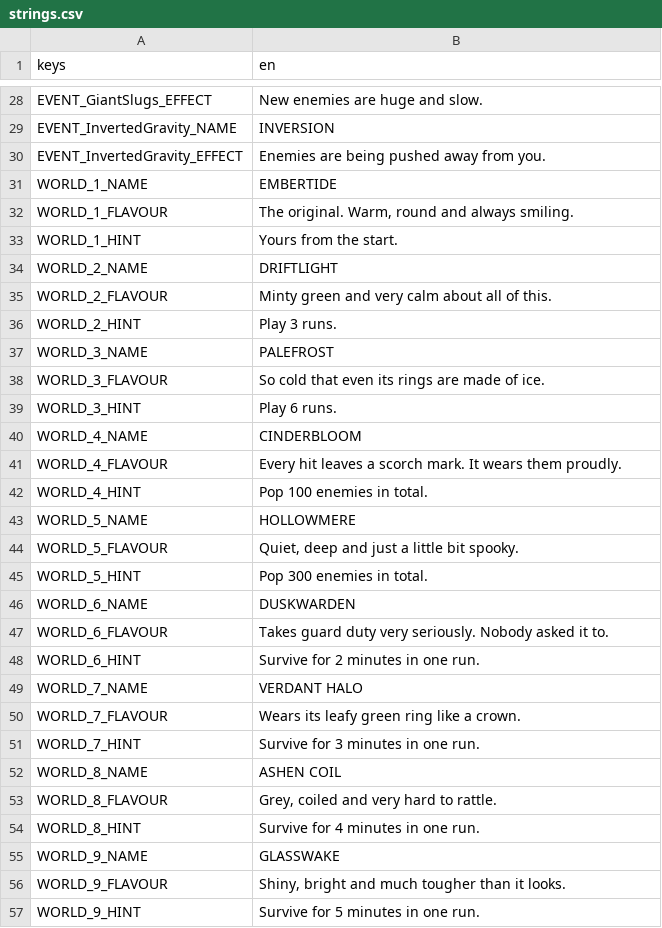
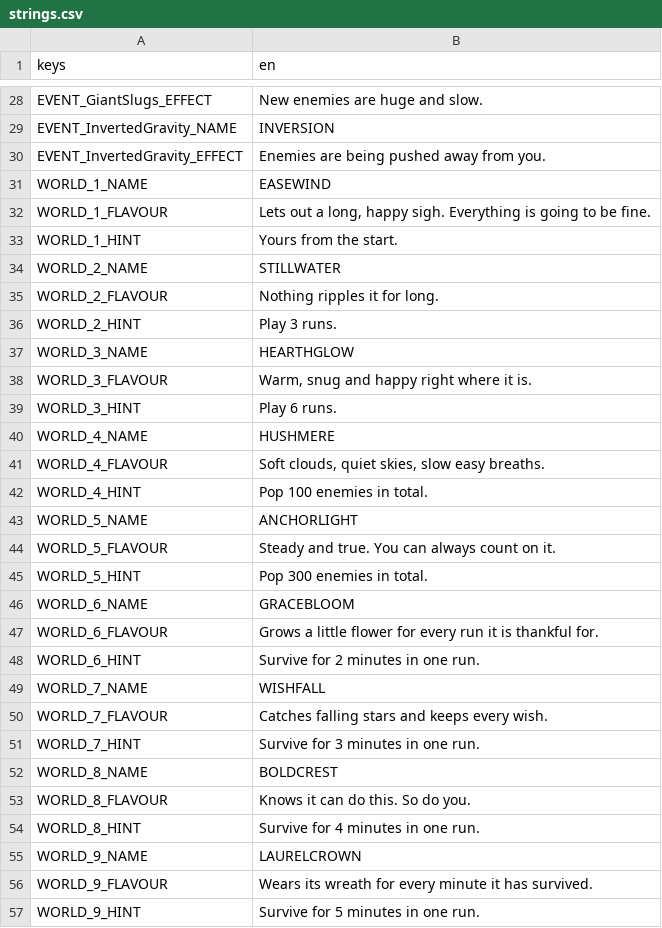
Before and after one commit to Gr33nOps/Grinfinity, a CSV file: translations/strings.csv, drawn as a sheet; only a part is shown, gaps mark what is left out; the diff covers the shown part only.

Commit message:
Give every planet one positive emotion, with a new name, face and look to match
The twelve planets now climb from the gentlest good feeling to the
strongest, in the order they are earned: Easewind (relief), Stillwater
(calmness), Hearthglow (contentment), Hushmere (peacefulness), Anchorlight
(trust), Gracebloom (gratitude), Wishfall (hope), Boldcrest (confidence),
Laurelcrown (pride), Sunburst (joy), Sparkrush (excitement) and Heartsong
(love).

Each has a face for its emotion and its own colours and surface motif: a
breeze, still ripples, warm bands, soft clouds, a sturdy band, blossoms, a
shooting star, a bold sash, a golden laurel wreath, confetti, lightning and
sparkles, and little hearts. The motifs stay inside the disc, so the face
and the blaster sit where they always did. Planet bodies are now painted in
one place, tools/refine_cosmic_art.py.

```diff
--- a/translations/strings.csv
+++ b/translations/strings.csv
@@ -30,28 +30,28 @@ EVENT_InvertedGravity_NAME,INVERSION
 EVENT_InvertedGravity_EFFECT,Enemies are being pushed away from you.
-WORLD_1_NAME,EMBERTIDE
-WORLD_1_FLAVOUR,"The original. Warm, round and always smiling."
+WORLD_1_NAME,EASEWIND
+WORLD_1_FLAVOUR,"Lets out a long, happy sigh. Everything is going to be fine."
 WORLD_1_HINT,Yours from the start.
-WORLD_2_NAME,DRIFTLIGHT
-WORLD_2_FLAVOUR,Minty green and very calm about all of this.
+WORLD_2_NAME,STILLWATER
+WORLD_2_FLAVOUR,Nothing ripples it for long.
 WORLD_2_HINT,Play 3 runs.
-WORLD_3_NAME,PALEFROST
-WORLD_3_FLAVOUR,So cold that even its rings are made of ice.
+WORLD_3_NAME,HEARTHGLOW
+WORLD_3_FLAVOUR,"Warm, snug and happy right where it is."
 WORLD_3_HINT,Play 6 runs.
-WORLD_4_NAME,CINDERBLOOM
-WORLD_4_FLAVOUR,Every hit leaves a scorch mark. It wears them proudly.
+WORLD_4_NAME,HUSHMERE
+WORLD_4_FLAVOUR,"Soft clouds, quiet skies, slow easy breaths."
 WORLD_4_HINT,Pop 100 enemies in total.
-WORLD_5_NAME,HOLLOWMERE
-WORLD_5_FLAVOUR,"Quiet, deep and just a little bit spooky."
+WORLD_5_NAME,ANCHORLIGHT
+WORLD_5_FLAVOUR,Steady and true. You can always count on it.
 WORLD_5_HINT,Pop 300 enemies in total.
-WORLD_6_NAME,DUSKWARDEN
-WORLD_6_FLAVOUR,Takes guard duty very seriously. Nobody asked it to.
+WORLD_6_NAME,GRACEBLOOM
+WORLD_6_FLAVOUR,Grows a little flower for every run it is thankful for.
 WORLD_6_HINT,Survive for 2 minutes in one run.
-WORLD_7_NAME,VERDANT HALO
-WORLD_7_FLAVOUR,Wears its leafy green ring like a crown.
+WORLD_7_NAME,WISHFALL
+WORLD_7_FLAVOUR,Catches falling stars and keeps every wish.
 WORLD_7_HINT,Survive for 3 minutes in one run.
-WORLD_8_NAME,ASHEN COIL
-WORLD_8_FLAVOUR,"Grey, coiled and very hard to rattle."
+WORLD_8_NAME,BOLDCREST
+WORLD_8_FLAVOUR,Knows it can do this. So do you.
 WORLD_8_HINT,Survive for 4 minutes in one run.
-WORLD_9_NAME,GLASSWAKE
-WORLD_9_FLAVOUR,"Shiny, bright and much tougher than it looks."
+WORLD_9_NAME,LAURELCROWN
+WORLD_9_FLAVOUR,Wears its wreath for every minute it has survived.
 WORLD_9_HINT,Survive for 5 minutes in one run.
```
Also changed, not shown: 6 edited cells elsewhere in this file, 43 other files.
